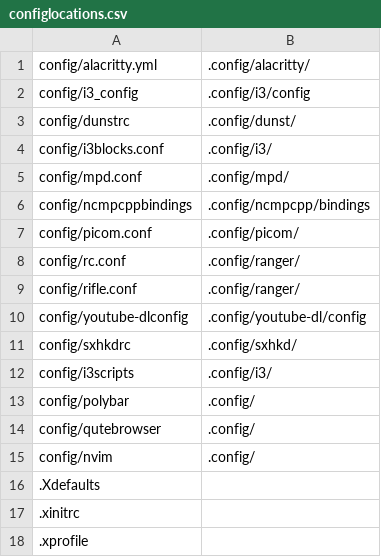
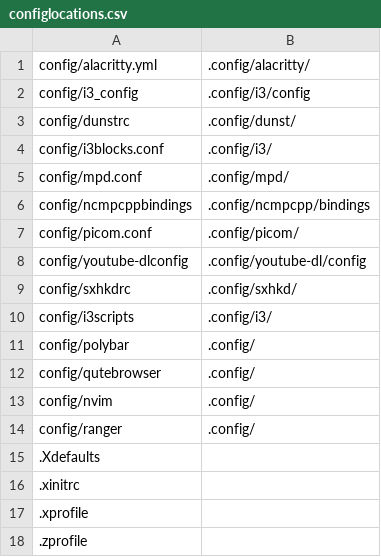
Before and after one commit to qlrs/arch, a CSV file: scripts/configlocations.csv, drawn as a sheet; only a part is shown; the shorter side is filled out with more unchanged rows.

Commit message:
moved ranger

```diff
--- a/scripts/configlocations.csv
+++ b/scripts/configlocations.csv
@@ -7,4 +7,2 @@ config/ncmpcppbindings,.config/ncmpcpp/bindings
 config/picom.conf,.config/picom/
-config/rc.conf,.config/ranger/
-config/rifle.conf,.config/ranger/
 config/youtube-dlconfig,.config/youtube-dl/config
@@ -15,2 +13,3 @@ config/qutebrowser,.config/
 config/nvim,.config/
+config/ranger,.config/
 .Xdefaults,
```
